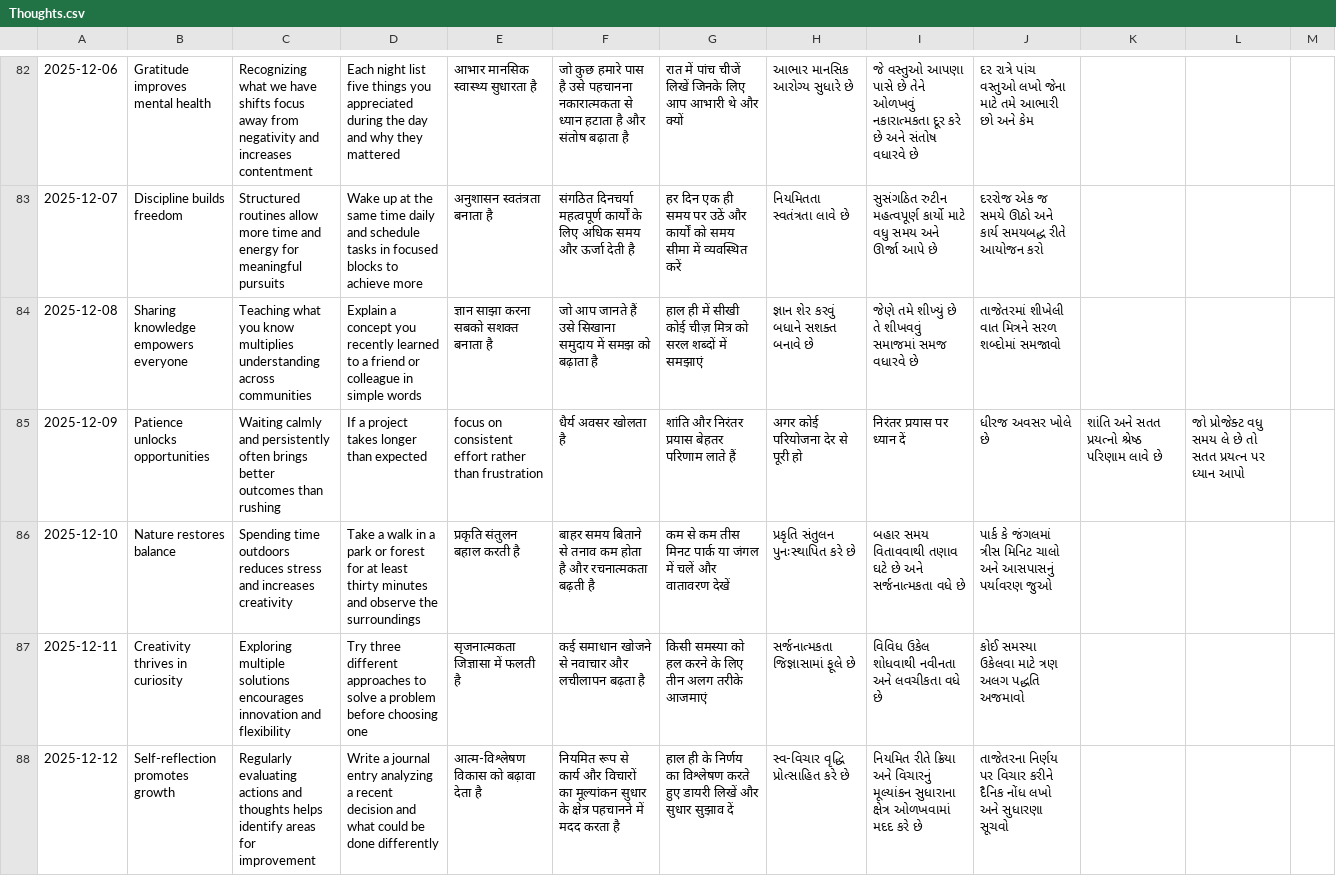
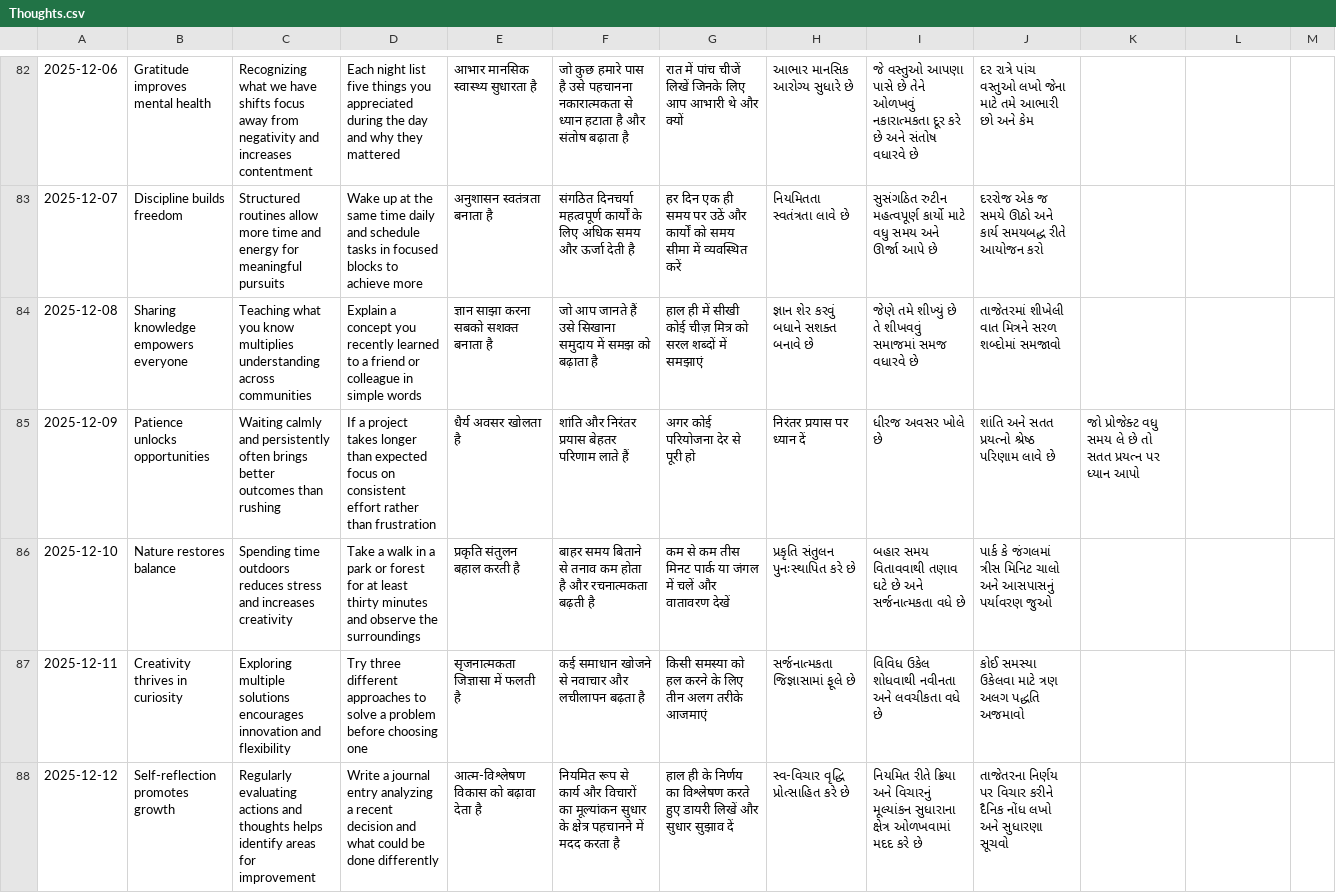
Before and after one commit to radhekrishna08jc-design/Gita-Thoughs-08, a CSV file: Thoughts.csv, drawn as a sheet; only a part is shown, gaps mark what is left out; the diff names each change by its address in the sheet, - before the commit and + after, or states it on an @@ line.

Commit message:
Update Thoughts.csv

```diff
--- a/Thoughts.csv
+++ b/Thoughts.csv
-D85: …than expected
+D85: …than expected focus on consistent effort rather than frustration
-E85: focus on consistent effort rather than frustration
+E85: धैर्य अवसर खोलता है
-F85: धैर्य अवसर खोलता है
+F85: शांति और निरंतर प्रयास बेहतर परिणाम लाते हैं
-G85: शांति और निरंतर प्रयास बेहतर परिणाम लाते हैं
+G85: अगर कोई परियोजना देर से पूरी हो
-H85: अगर कोई परियोजना देर से पूरी हो
+H85: निरंतर प्रयास पर ध्यान दें
-I85: निरंतर प्रयास पर ध्यान दें
+I85: ધીરજ અવસર ખોલે છે
-J85: ધીરજ અવસર ખોલે છે
+J85: શાંતિ અને સતત પ્રયત્નો શ્રેષ્ઠ પરિણામ લાવે છે
-K85: શાંતિ અને સતત પ્રયત્નો શ્રેષ્ઠ પરિણામ લાવે છે
+K85: જો પ્રોજેક્ટ વધુ સમય લે છે તો સતત પ્રયત્ન પર ધ્યાન આપો
-L85: જો પ્રોજેક્ટ વધુ સમય લે છે તો સતત પ્રયત્ન પર ધ્યાન આપો
+L85: (empty)
```
